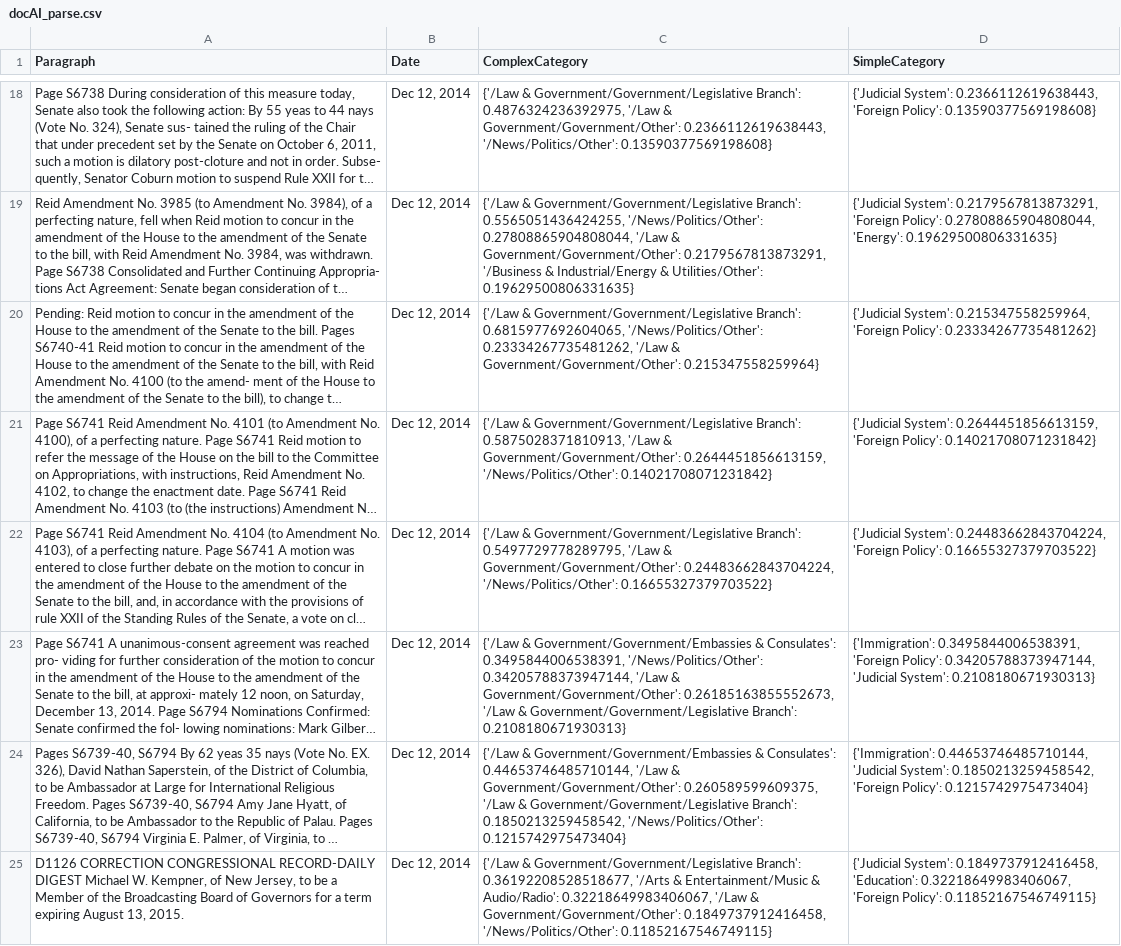
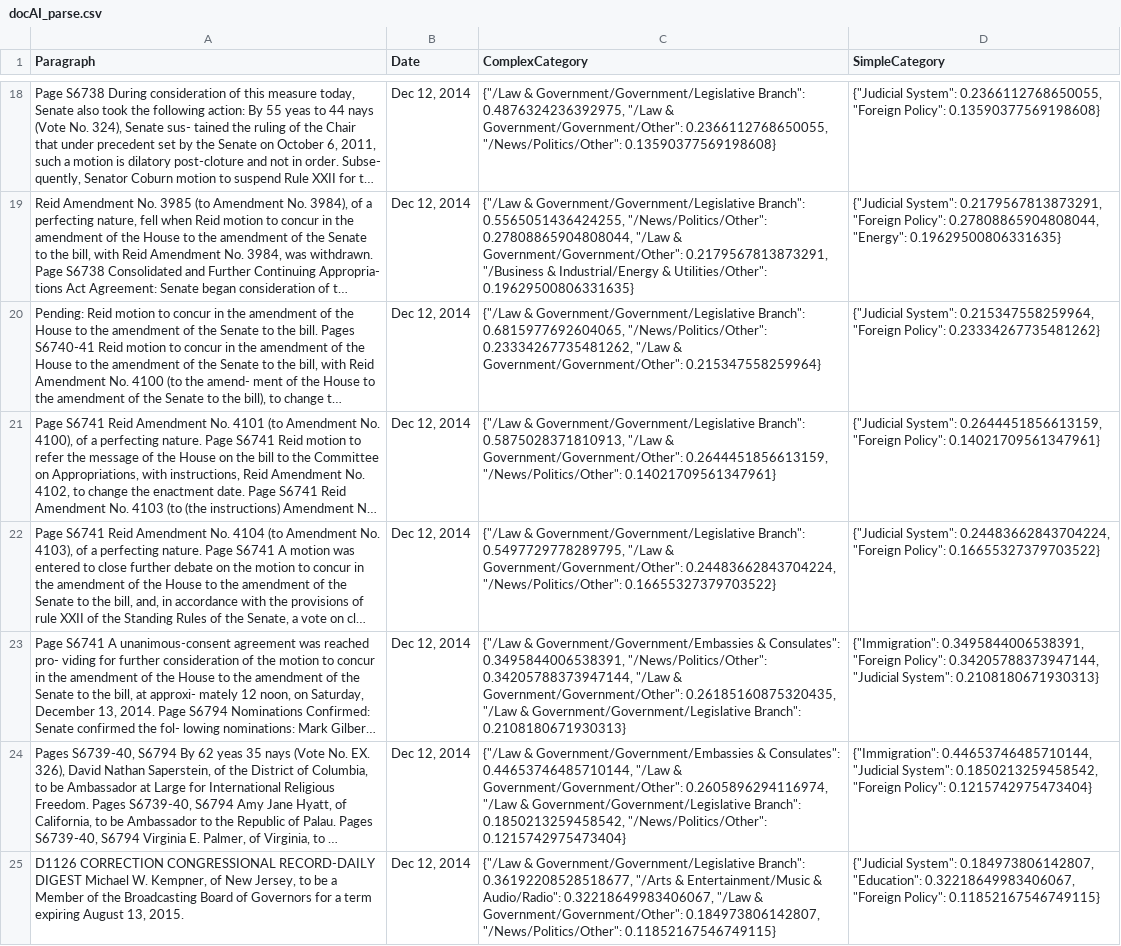
Before and after one commit to hyuncat/congressLLM, a CSV file: static/docAI_parse.csv, drawn as a sheet; only a part is shown, gaps mark what is left out; long unchanged cells end in …; the diff covers the shown part only; the diff names each change by its address in the sheet, - before the commit and + after, or states it on an @@ line.

```diff
--- a/static/docAI_parse.csv
+++ b/static/docAI_parse.csv
-C18 (ComplexCategory): {'/Law & Government/Government/Legislative Branch': 0.4876324236392975, '/Law & Government/Government/Other': 0.2366112619638443, '/News/Politics/Other': 0.13590377569198608}
+C18 (ComplexCategory): {"/Law & Government/Government/Legislative Branch": 0.4876324236392975, "/Law & Government/Government/Other": 0.2366112768650055, "/News/Politics/Other": 0.13590377569198608}
-D18 (SimpleCategory): {'Judicial System': 0.2366112619638443, 'Foreign Policy': 0.13590377569198608}
+D18 (SimpleCategory): {"Judicial System": 0.2366112768650055, "Foreign Policy": 0.13590377569198608}
-C19 (ComplexCategory): {'/Law & Government/Government/Legislative Branch': 0.5565051436424255, '/News/Politics/Other': 0.27808865904808044, '/Law & Government/Government/Other': 0.2179567813873291, '/Business & Industrial/Energy & Utilities/Other': 0.19629500806331635}
+C19 (ComplexCategory): {"/Law & Government/Government/Legislative Branch": 0.5565051436424255, "/News/Politics/Other": 0.27808865904808044, "/Law & Government/Government/Other": 0.2179567813873291, "/Business & Industrial/Energy & Utilities/Other": 0.19629500806331635}
-D19 (SimpleCategory): {'Judicial System': 0.2179567813873291, 'Foreign Policy': 0.27808865904808044, 'Energy': 0.19629500806331635}
+D19 (SimpleCategory): {"Judicial System": 0.2179567813873291, "Foreign Policy": 0.27808865904808044, "Energy": 0.19629500806331635}
-C20 (ComplexCategory): {'/Law & Government/Government/Legislative Branch': 0.6815977692604065, '/News/Politics/Other': 0.23334267735481262, '/Law & Government/Government/Other': 0.215347558259964}
+C20 (ComplexCategory): {"/Law & Government/Government/Legislative Branch": 0.6815977692604065, "/News/Politics/Other": 0.23334267735481262, "/Law & Government/Government/Other": 0.215347558259964}
-D20 (SimpleCategory): {'Judicial System': 0.215347558259964, 'Foreign Policy': 0.23334267735481262}
+D20 (SimpleCategory): {"Judicial System": 0.215347558259964, "Foreign Policy": 0.23334267735481262}
-C21 (ComplexCategory): {'/Law & Government/Government/Legislative Branch': 0.5875028371810913, '/Law & Government/Government/Other': 0.2644451856613159, '/News/Politics/Other': 0.14021708071231842}
+C21 (ComplexCategory): {"/Law & Government/Government/Legislative Branch": 0.5875028371810913, "/Law & Government/Government/Other": 0.2644451856613159, "/News/Politics/Other": 0.14021709561347961}
-D21 (SimpleCategory): {'Judicial System': 0.2644451856613159, 'Foreign Policy': 0.14021708071231842}
+D21 (SimpleCategory): {"Judicial System": 0.2644451856613159, "Foreign Policy": 0.14021709561347961}
-C22 (ComplexCategory): {'/Law & Government/Government/Legislative Branch': 0.5497729778289795, '/Law & Government/Government/Other': 0.24483662843704224, '/News/Politics/Other': 0.16655327379703522}
+C22 (ComplexCategory): {"/Law & Government/Government/Legislative Branch": 0.5497729778289795, "/Law & Government/Government/Other": 0.24483662843704224, "/News/Politics/Other": 0.16655327379703522}
-D22 (SimpleCategory): {'Judicial System': 0.24483662843704224, 'Foreign Policy': 0.16655327379703522}
+D22 (SimpleCategory): {"Judicial System": 0.24483662843704224, "Foreign Policy": 0.16655327379703522}
-C23 (ComplexCategory): {'/Law & Government/Government/Embassies & Consulates': 0.3495844006538391, '/News/Politics/Other': 0.34205788373947144, '/Law & Government/Government/Other': 0.26185163855552673, '/Law & Government/Government/Legislative Branch': 0.2108180671930313}
+C23 (ComplexCategory): {"/Law & Government/Government/Embassies & Consulates": 0.3495844006538391, "/News/Politics/Other": 0.34205788373947144, "/Law & Government/Government/Other": 0.26185160875320435, "/Law & Government/Government/Legislative Branch": 0.2108180671930313}
-D23 (SimpleCategory): {'Immigration': 0.3495844006538391, 'Foreign Policy': 0.34205788373947144, 'Judicial System': 0.2108180671930313}
+D23 (SimpleCategory): {"Immigration": 0.3495844006538391, "Foreign Policy": 0.34205788373947144, "Judicial System": 0.2108180671930313}
-C24 (ComplexCategory): {'/Law & Government/Government/Embassies & Consulates': 0.44653746485710144, '/Law & Government/Government/Other': 0.260589599609375, '/Law & Government/Government/Legislative Branch': 0.1850213259458542, '/News/Politics/Other': 0.1215742975473404}
+C24 (ComplexCategory): {"/Law & Government/Government/Embassies & Consulates": 0.44653746485710144, "/Law & Government/Government/Other": 0.2605896294116974, "/Law & Government/Government/Legislative Branch": 0.1850213259458542, "/News/Politics/Other": 0.1215742975473404}
-D24 (SimpleCategory): {'Immigration': 0.44653746485710144, 'Judicial System': 0.1850213259458542, 'Foreign Policy': 0.1215742975473404}
+D24 (SimpleCategory): {"Immigration": 0.44653746485710144, "Judicial System": 0.1850213259458542, "Foreign Policy": 0.1215742975473404}
-C25 (ComplexCategory): {'/Law & Government/Government/Legislative Branch': 0.36192208528518677, '/Arts & Entertainment/Music & Audio/Radio': 0.32218649983406067, '/Law & Government/Government/Other': 0.1849737912416458, '/News/Politics/Other': 0.11852167546749115}
+C25 (ComplexCategory): {"/Law & Government/Government/Legislative Branch": 0.36192208528518677, "/Arts & Entertainment/Music & Audio/Radio": 0.32218649983406067, "/Law & Government/Government/Other": 0.184973806142807, "/News/Politics/Other": 0.11852167546749115}
-D25 (SimpleCategory): {'Judicial System': 0.1849737912416458, 'Education': 0.32218649983406067, 'Foreign Policy': 0.11852167546749115}
+D25 (SimpleCategory): {"Judicial System": 0.184973806142807, "Education": 0.32218649983406067, "Foreign Policy": 0.11852167546749115}
```
Also changed, not shown: 92 edited cells elsewhere in this file, static/full_data.csv, 3 other files.
